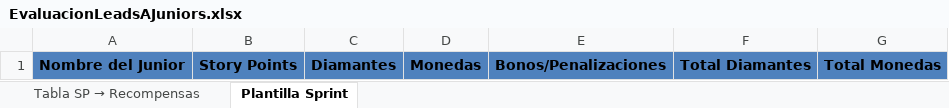
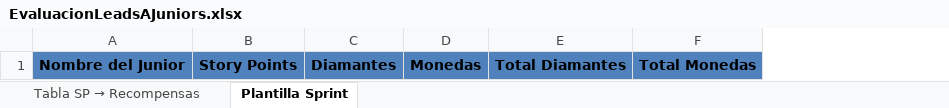
Before and after one commit to dis0400/isc-docs, an Excel workbook: Gamificaciones/EvaluacionLeadsAJuniors.xlsx, sheet Plantilla Sprint, drawn as a sheet; values as stored, in another font and other column widths than the file's, no borders; the diff names each change by its address in the sheet, - before the commit and + after, or states it on an @@ line.

```diff
--- a/Gamificaciones/EvaluacionLeadsAJuniors.xlsx (sheet Plantilla Sprint)
+++ b/Gamificaciones/EvaluacionLeadsAJuniors.xlsx (sheet Plantilla Sprint)
-column E, row 1: Bonos/Penalizaciones
```
Also changed, not shown: sheet Tabla SP → Recompensas, 1 other file.
